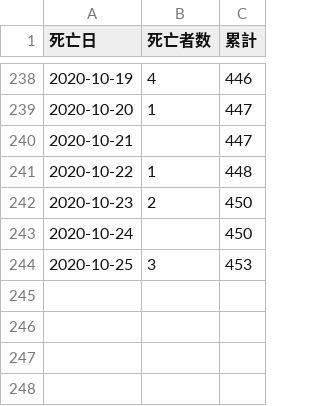
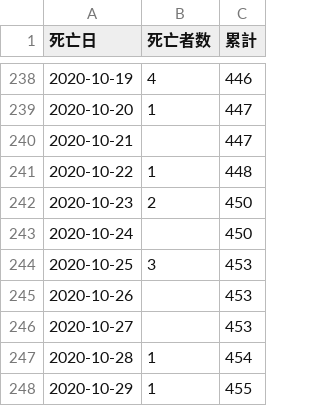
Before and after one commit to CalicoKater/covid-19, a CSV file: tokyo_deaths_by_date_of_death.csv, drawn as a sheet; only a part is shown, gaps mark what is left out.

Commit message:
tokyo update

```diff
--- a/tokyo_deaths_by_date_of_death.csv
+++ b/tokyo_deaths_by_date_of_death.csv
@@ -244 +244,5 @@
 2020-10-25,3,453
+2020-10-26,"",453
+2020-10-27,"",453
+2020-10-28,1,454
+2020-10-29,1,455
```
Also changed, not shown: tokyo_daily_positive_detail.csv, tokyo_positive_by_confirmed.csv, 3 other files.
